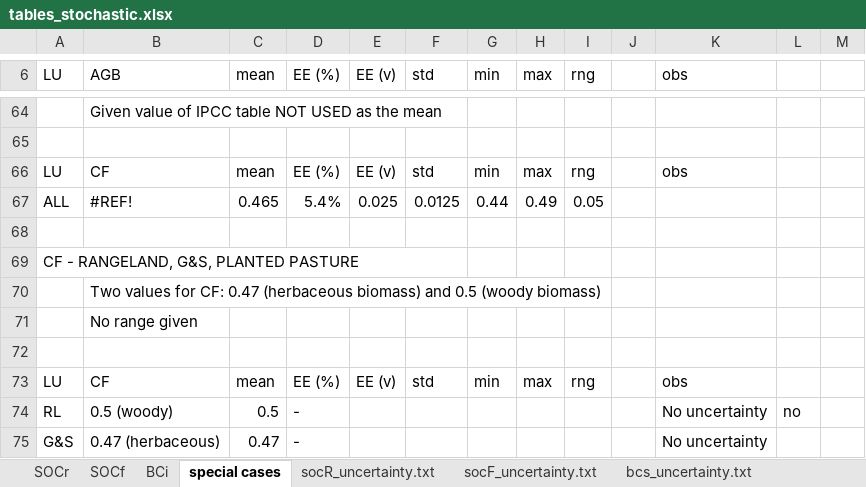
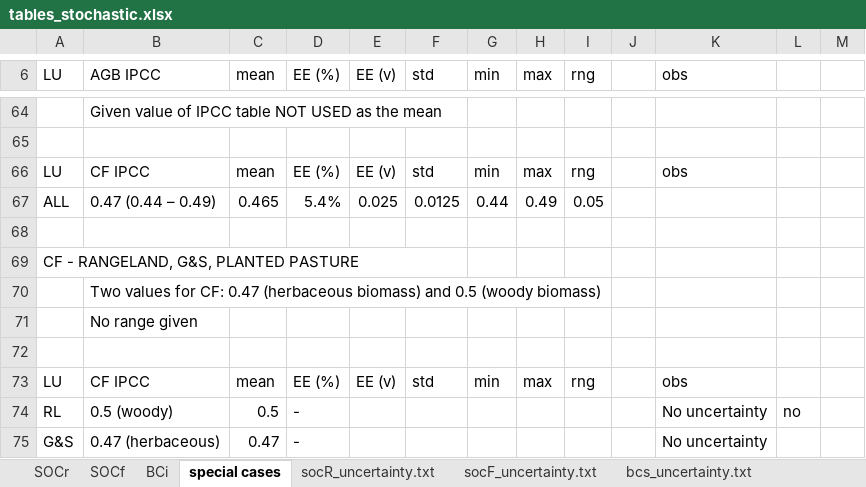
Before and after one commit to JudithVerstegen/PLUC_Brazil_stoch, an Excel workbook: tables_stochastic.xlsx, sheet special cases, drawn as a sheet; only a part is shown, gaps mark what is left out; values as stored, in another font and other column widths than the file's, no cell formats; conditional formats not drawn; the diff covers the shown part only; the diff names each change by its address in the sheet, - before the commit and + after, or states it on an @@ line.

```diff
--- a/tables_stochastic.xlsx (sheet special cases)
+++ b/tables_stochastic.xlsx (sheet special cases)
-B6: AGB
+B6: AGB IPCC
-B66 (AGB IPCC): CF
+B66 (AGB IPCC): CF IPCC
-B67 (AGB IPCC): #REF!
+B67 (AGB IPCC): 0.47 (0.44 – 0.49)
-B73 (AGB IPCC): CF
+B73 (AGB IPCC): CF IPCC
```
Also changed, not shown: 4 added rows, 4 removed rows and 19 edited cells elsewhere in this sheet, sheet BCi, sheet SOCf, cell formats, formulas that keep their value, 3 other files.
